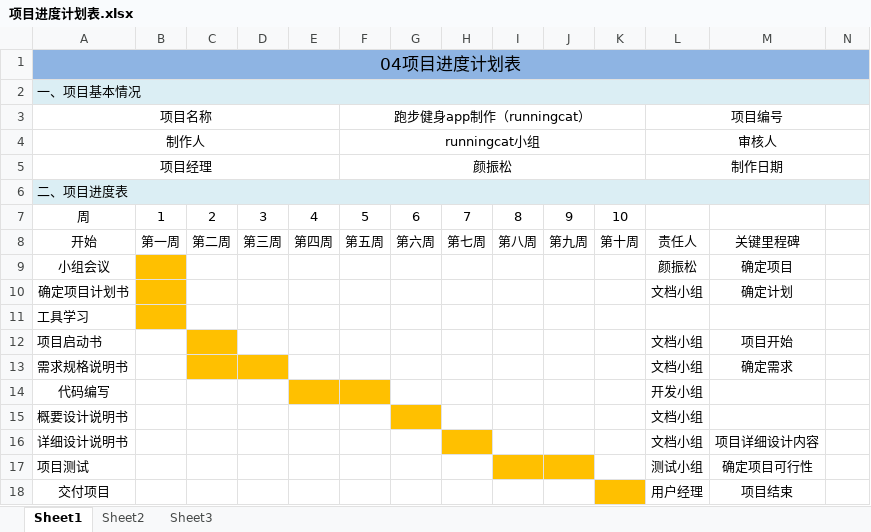
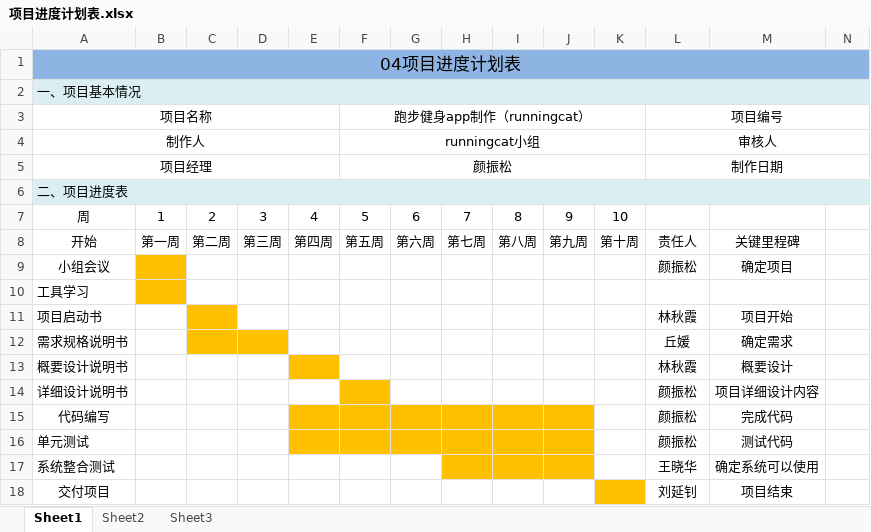
Before and after one commit to BestOrNothing/RunAndCat, an Excel workbook: doc/项目进度计划表.xlsx, sheet Sheet1, drawn as a sheet; only a part is shown; values as stored, in another font and other column widths than the file's, no borders; removed rows and columns are numbered as before the commit, all else as after; rows hold the shown columns only; the diff names each change by its address in the sheet, - before the commit and + after, or states it on an @@ line.

Commit message:
项目进度计划表

```diff
--- a/doc/项目进度计划表.xlsx (sheet Sheet1)
+++ b/doc/项目进度计划表.xlsx (sheet Sheet1)
-row 10: 确定项目计划书 |  |  |  |  |  |  |  |  |  |  | 文档小组 | 确定计划
-L11: 文档小组
+L11: 林秋霞
-L12: 文档小组
+L12: 丘媛
-row 14: 代码编写 |  |  |  |  |  |  |  |  |  |  | 开发小组
-E13 fill: none
+E13 fill: #FFC000
-G13 fill: #FFC000
+G13 fill: none
-L13: 文档小组
+L13: 林秋霞
-M13: (empty)
+M13: 概要设计
-F14 fill: none
+F14 fill: #FFC000
-H14 fill: #FFC000
+H14 fill: none
-L14: 文档小组
+L14: 颜振松
-row 17: 项目测试 |  |  |  |  |  |  |  |  |  |  | 测试小组 | 确定项目可行性
+row 15: 代码编写 |  |  |  |  |  |  |  |  |  |  | 颜振松 | 完成代码
+row 16: 单元测试 |  |  |  |  |  |  |  |  |  |  | 颜振松 | 测试代码
+row 17: 系统整合测试 |  |  |  |  |  |  |  |  |  |  | 王晓华 | 确定系统可以使用
-L18: 用户经理
+L18: 刘延钊
```
